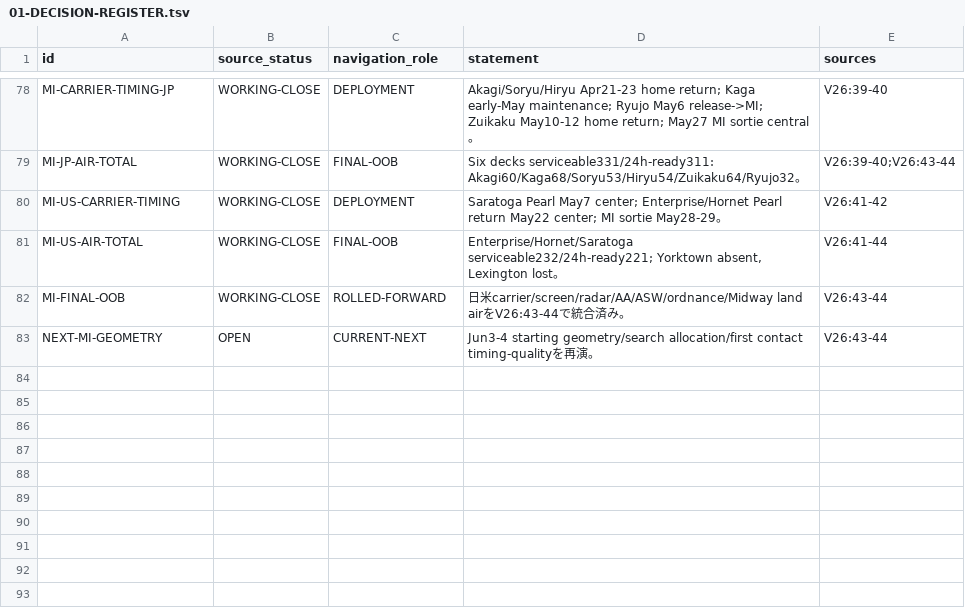
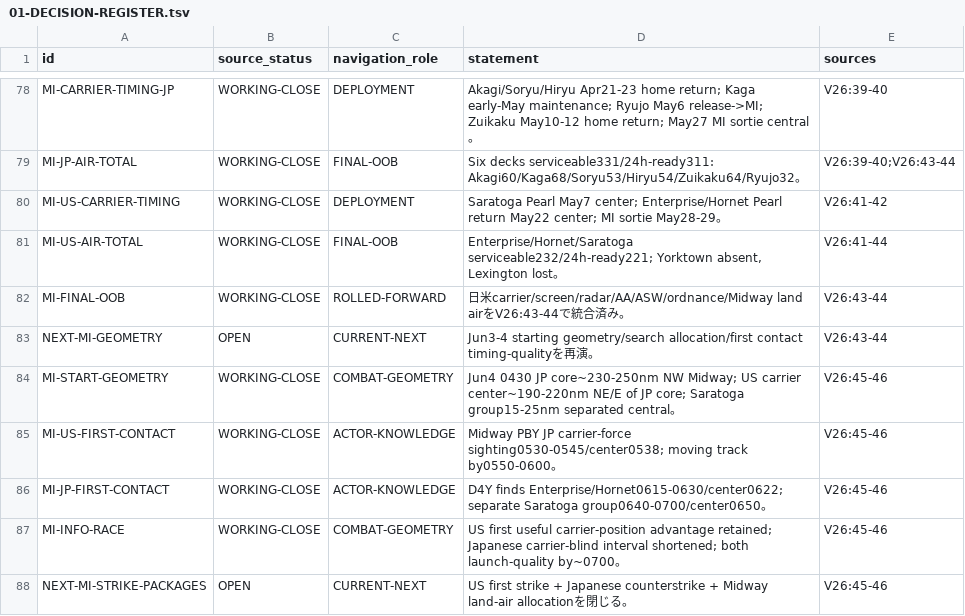
Before and after one commit to fe-ball/alternate-history-hub, a TSV file: scenarios/asai/current/active/01-DECISION-REGISTER.tsv, drawn as a sheet; only a part is shown, gaps mark what is left out.

Commit message:
asai: roll MI search/contact into active register

```diff
--- a/scenarios/asai/current/active/01-DECISION-REGISTER.tsv
+++ b/scenarios/asai/current/active/01-DECISION-REGISTER.tsv
@@ -83 +83,6 @@ MI-FINAL-OOB	WORKING-CLOSE	ROLLED-FORWARD	日米carrier/screen/radar/AA/ASW/ordn
 NEXT-MI-GEOMETRY	OPEN	CURRENT-NEXT	Jun3-4 starting geometry/search allocation/first contact timing-qualityを再演。	V26:43-44
+MI-START-GEOMETRY	WORKING-CLOSE	COMBAT-GEOMETRY	Jun4 0430 JP core~230-250nm NW Midway; US carrier center~190-220nm NE/E of JP core; Saratoga group15-25nm separated central。	V26:45-46
+MI-US-FIRST-CONTACT	WORKING-CLOSE	ACTOR-KNOWLEDGE	Midway PBY JP carrier-force sighting0530-0545/center0538; moving track by0550-0600。	V26:45-46
+MI-JP-FIRST-CONTACT	WORKING-CLOSE	ACTOR-KNOWLEDGE	D4Y finds Enterprise/Hornet0615-0630/center0622; separate Saratoga group0640-0700/center0650。	V26:45-46
+MI-INFO-RACE	WORKING-CLOSE	COMBAT-GEOMETRY	US first useful carrier-position advantage retained; Japanese carrier-blind interval shortened; both launch-quality by~0700。	V26:45-46
+NEXT-MI-STRIKE-PACKAGES	OPEN	CURRENT-NEXT	US first strike + Japanese counterstrike + Midway land-air allocationを閉じる。	V26:45-46
```
